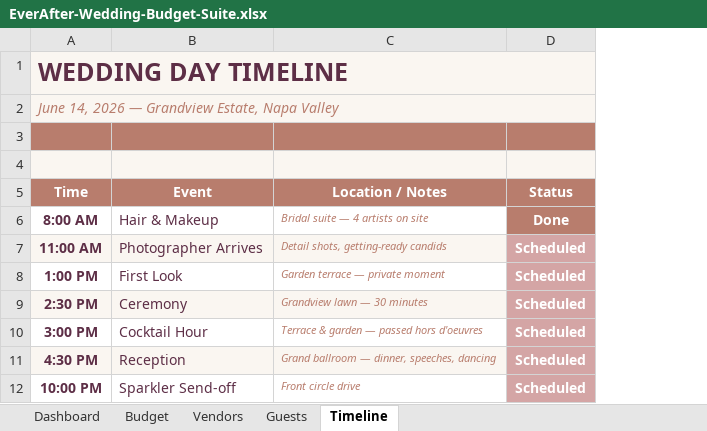
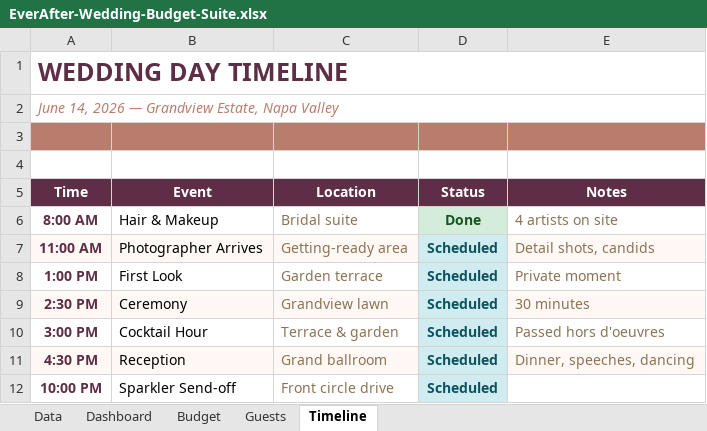
Before and after one commit to mtdkjarvis/design-prototypes, an Excel workbook: EverAfter-Wedding-Budget-Suite.xlsx, sheet Timeline, drawn as a sheet; values as stored, in another font and other column widths than the file's, no borders; removed rows and columns are numbered as before the commit, all else as after; the diff names each change by its address in the sheet, - before the commit and + after, or states it on an @@ line.

```diff
--- a/EverAfter-Wedding-Budget-Suite.xlsx (sheet Timeline)
+++ b/EverAfter-Wedding-Budget-Suite.xlsx (sheet Timeline)
-sheet tab: Vendors
+sheet tab: Data
-column C (Location / Notes), rows 6-12: Bridal suite — 4 artists on site | Detail shots, getting-ready candids | Garden terrace — private moment | Grandview lawn — 30 minutes | Terrace & garden — passed hors d'oeuvres | Grand ballroom — dinner, speeches, dancing | Front circle drive
+column C (Location), rows 6-12: Bridal suite | Getting-ready area | Garden terrace | Grandview lawn | Terrace & garden | Grand ballroom | Front circle drive
+column E (Notes), rows 6-11: 4 artists on site | Detail shots, candids | Private moment | 30 minutes | Passed hors d'oeuvres | Dinner, speeches, dancing
-A1:A2 fill: #FAF6F1
+A1:A2 fill: none
-A4:B4 fill: #FAF6F1
+A4:B4 fill: none
-D4 fill: #FAF6F1
+D4 fill: none
-A5:B5 fill: #B87D6D
+A5:B5 fill: #5D2E46
-D5 fill: #B87D6D
+D5 fill: #5D2E46
-B6:B12 text colour: #5D2E46
+B6:B12 text colour: black
@@ D6 fill: #B87D6D → #D4EDDA, text colour: #FFFFFF → #155724 @@
@@ D7:D12 fill: #D4A5A5 → #D1ECF1, text colour: #FFFFFF → #0C5460 @@
```
Also changed, not shown: sheet Guests, sheet Dashboard, sheet Budget, HustleHub-Freelance-Business-Hub.xlsx.
